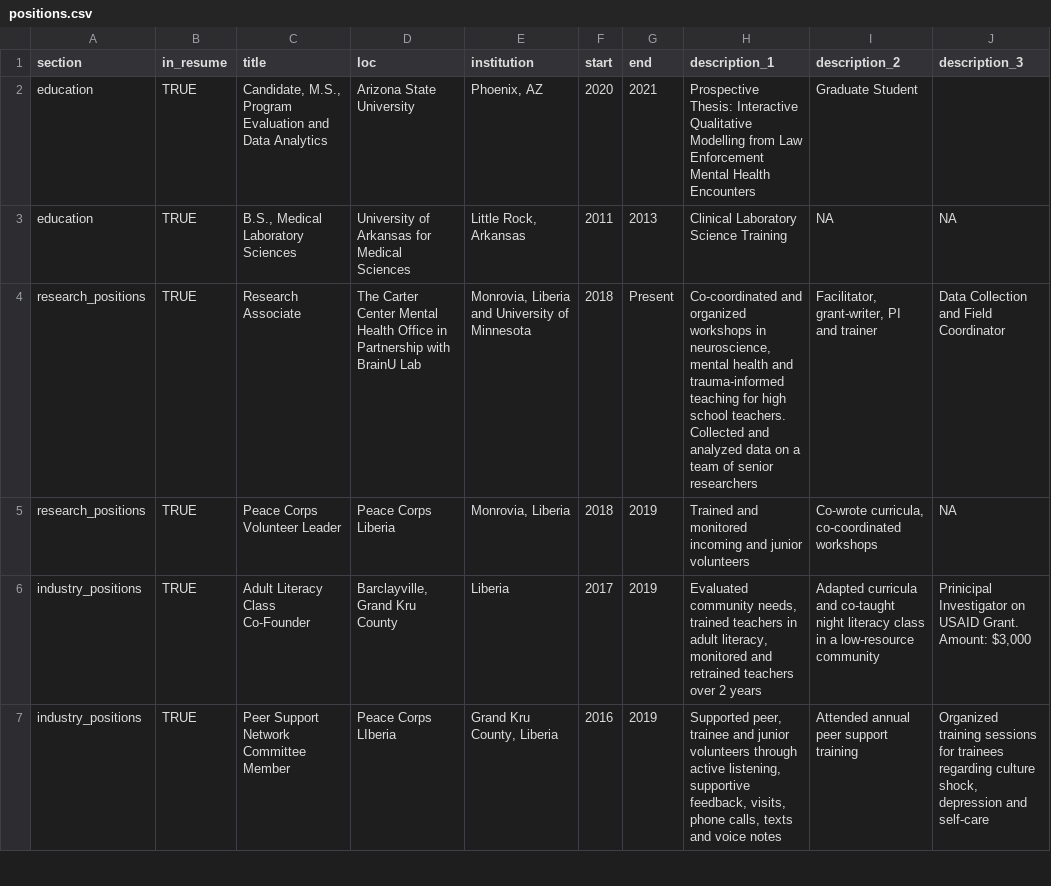
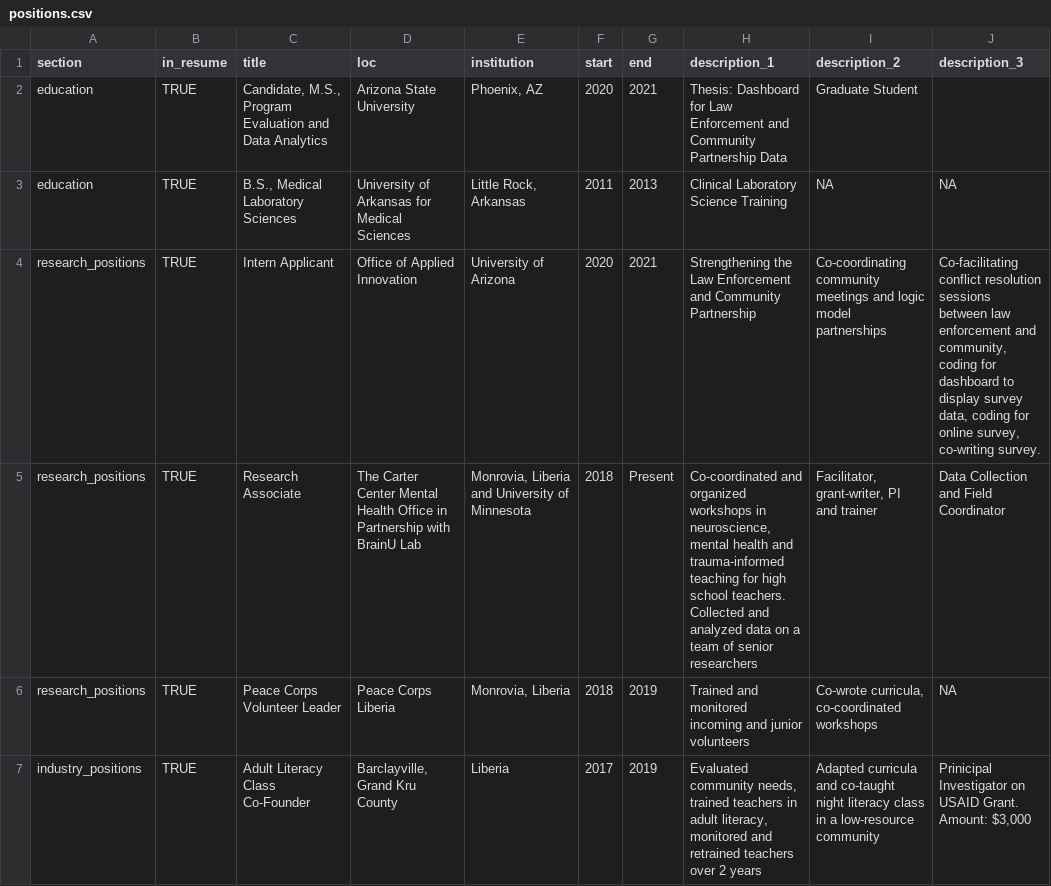
Before and after one commit to krbrick/CV.io, a CSV file: positions.csv, drawn as a sheet; only a part is shown; the shorter side is filled out with more unchanged rows.

Commit message:
internship update

```diff
--- a/positions.csv
+++ b/positions.csv
@@ -1,4 +1,5 @@
 section,in_resume,title,loc,institution,start,end,description_1,description_2,description_3
-education,TRUE,"Candidate, M.S., Program Evaluation and Data Analytics",Arizona State University ,"Phoenix, AZ",2020,2021,Prospective Thesis: Interactive Qualitative Modelling from Law Enforcement Mental Health Encounters,Graduate Student,
+education,TRUE,"Candidate, M.S., Program Evaluation and Data Analytics",Arizona State University ,"Phoenix, AZ",2020,2021,Thesis: Dashboard for Law Enforcement and Community Partnership Data,Graduate Student,
 education,TRUE,"B.S., Medical Laboratory Sciences",University of Arkansas for Medical Sciences,"Little Rock, Arkansas",2011,2013,Clinical Laboratory Science Training,NA,NA
+research_positions,TRUE,Intern Applicant,Office of Applied Innovation,University of Arizona,2020,2021,Strengthening the Law Enforcement and Community Partnership,Co-coordinating community meetings and logic model partnerships,"Co-facilitating conflict resolution sessions between law enforcement and community, coding for dashboard to display survey data, coding for online survey, co-writing survey."
 research_positions,TRUE,Research Associate,The Carter Center Mental Health Office in Partnership with BrainU Lab,"Monrovia, Liberia and University of Minnesota",2018,Present,"Co-coordinated and organized workshops in neuroscience, mental health and trauma-informed teaching for high school teachers. Collected and analyzed data on a team of senior researchers","Facilitator, grant-writer, PI and trainer",Data Collection and Field Coordinator
```
